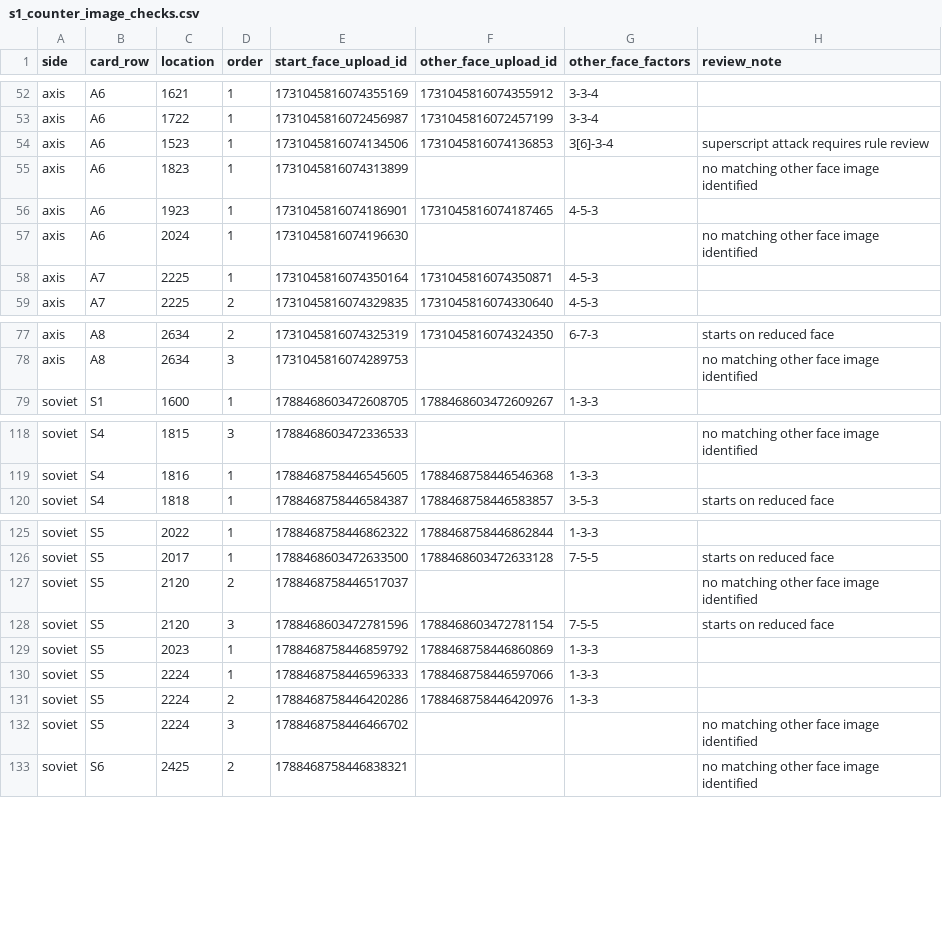
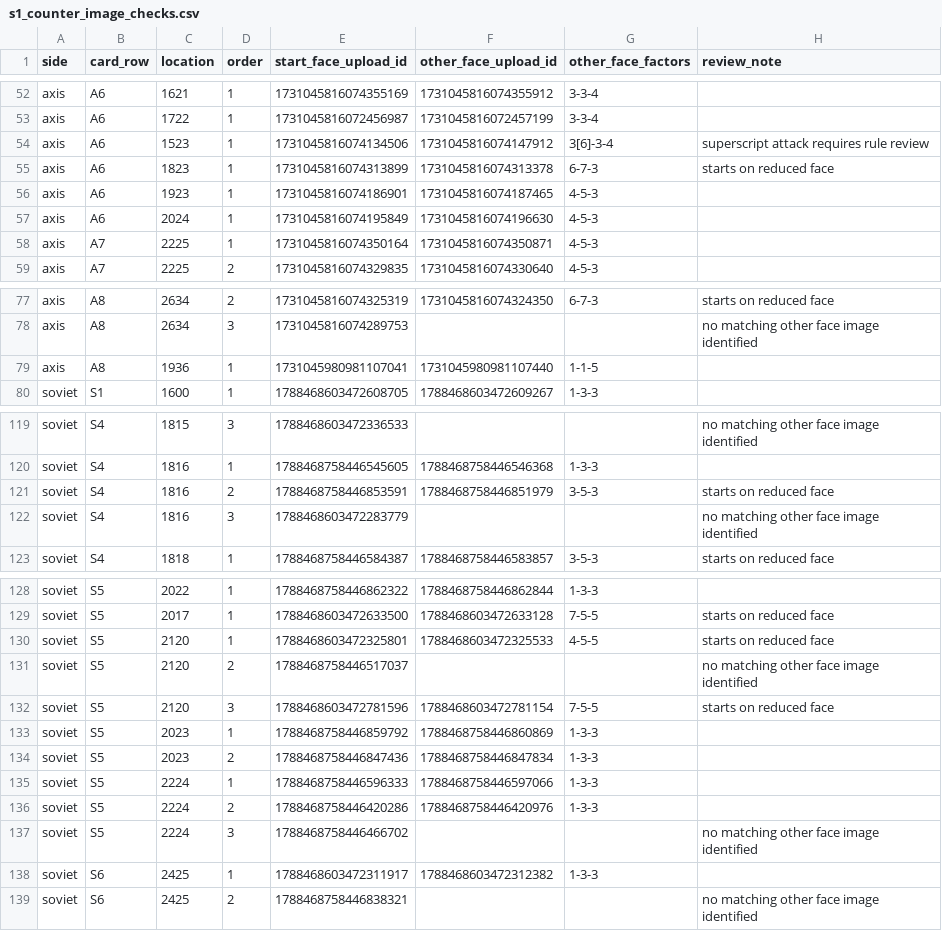
Before and after one commit to wpreuben/stanlingrad_42_bot, a CSV file: docs/s1_counter_image_checks.csv, drawn as a sheet; only a part is shown, gaps mark what is left out; the diff covers the shown part only.

Commit message:
docs: identify all S1 start counters and audit northern map hexes

```diff
--- a/docs/s1_counter_image_checks.csv
+++ b/docs/s1_counter_image_checks.csv
@@ -53,6 +53,6 @@ axis,A6,1621,1,1731045816074355169,1731045816074355912,3-3-4,
 axis,A6,1722,1,1731045816072456987,1731045816072457199,3-3-4,
-axis,A6,1523,1,1731045816074134506,1731045816074136853,3[6]-3-4,superscript attack requires rule review
-axis,A6,1823,1,1731045816074313899,,,no matching other face image identified
+axis,A6,1523,1,1731045816074134506,1731045816074147912,3[6]-3-4,superscript attack requires rule review
+axis,A6,1823,1,1731045816074313899,1731045816074313378,6-7-3,starts on reduced face
 axis,A6,1923,1,1731045816074186901,1731045816074187465,4-5-3,
-axis,A6,2024,1,1731045816074196630,,,no matching other face image identified
+axis,A6,2024,1,1731045816074195849,1731045816074196630,4-5-3,
 axis,A7,2225,1,1731045816074350164,1731045816074350871,4-5-3,
@@ -78,2 +78,3 @@ axis,A8,2634,2,1731045816074325319,1731045816074324350,6-7-3,starts on reduced f
 axis,A8,2634,3,1731045816074289753,,,no matching other face image identified
+axis,A8,1936,1,1731045980981107041,1731045980981107440,1-1-5,
 soviet,S1,1600,1,1788468603472608705,1788468603472609267,1-3-3,
@@ -119,2 +120,4 @@ soviet,S4,1815,3,1788468603472336533,,,no matching other face image identified
 soviet,S4,1816,1,1788468758446545605,1788468758446546368,1-3-3,
+soviet,S4,1816,2,1788468758446853591,1788468758446851979,3-5-3,starts on reduced face
+soviet,S4,1816,3,1788468603472283779,,,no matching other face image identified
 soviet,S4,1818,1,1788468758446584387,1788468758446583857,3-5-3,starts on reduced face
@@ -126,2 +129,3 @@ soviet,S5,2022,1,1788468758446862322,1788468758446862844,1-3-3,
 soviet,S5,2017,1,1788468603472633500,1788468603472633128,7-5-5,starts on reduced face
+soviet,S5,2120,1,1788468603472325801,1788468603472325533,4-5-5,starts on reduced face
 soviet,S5,2120,2,1788468758446517037,,,no matching other face image identified
@@ -129,2 +133,3 @@ soviet,S5,2120,3,1788468603472781596,1788468603472781154,7-5-5,starts on reduced
 soviet,S5,2023,1,1788468758446859792,1788468758446860869,1-3-3,
+soviet,S5,2023,2,1788468758446847436,1788468758446847834,1-3-3,
 soviet,S5,2224,1,1788468758446596333,1788468758446597066,1-3-3,
@@ -132,2 +137,3 @@ soviet,S5,2224,2,1788468758446420286,1788468758446420976,1-3-3,
 soviet,S5,2224,3,1788468758446466702,,,no matching other face image identified
+soviet,S6,2425,1,1788468603472311917,1788468603472312382,1-3-3,
 soviet,S6,2425,2,1788468758446838321,,,no matching other face image identified
```
Also changed, not shown: 17 edited cells elsewhere in this file, docs/s1_start_card_fronts.csv, docs/s1_start_card_locations.csv, 6 other files.
